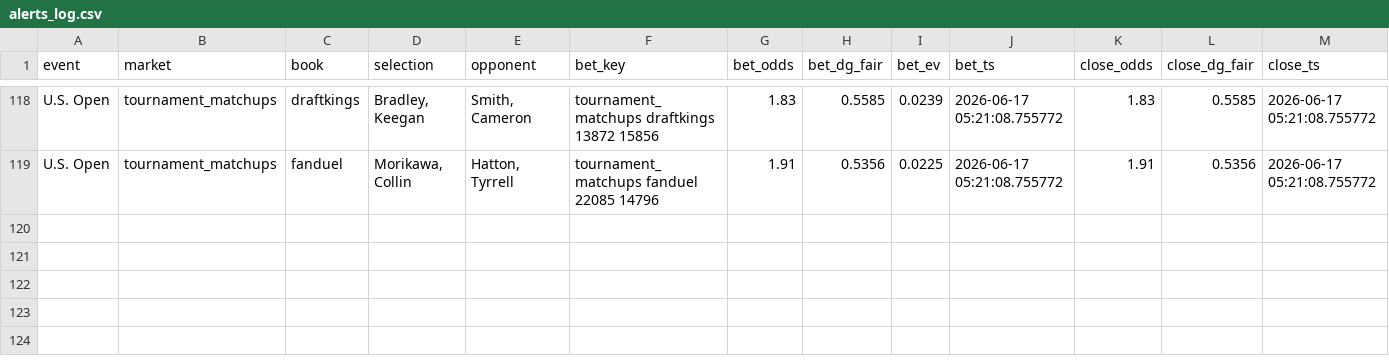
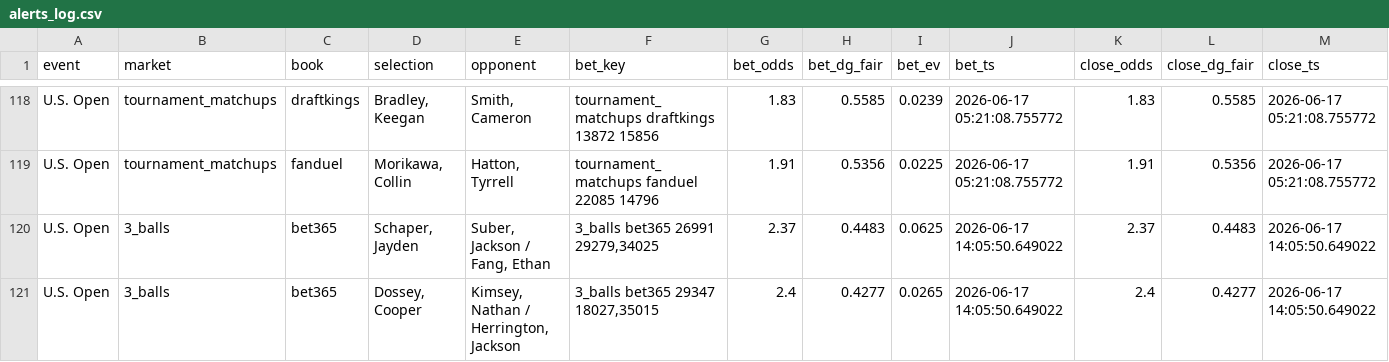
Before and after one commit to lucas-diehl/evbetting, a CSV file: golf_picks/alerts_log.csv, drawn as a sheet; only a part is shown, gaps mark what is left out; rows hold the shown columns only; the diff names each change by its address in the sheet, - before the commit and + after, or states it on an @@ line.

```diff
--- a/golf_picks/alerts_log.csv
+++ b/golf_picks/alerts_log.csv
+row 120: U.S. Open | 3_balls | bet365 | Schaper, Jayden | Suber, Jackson / Fang, Ethan | 3_balls bet365 26991 29279,34025 | 2.37 | 0.4483 | 0.0625 | 2026-06-17 14:05:50.649022 | 2.37 | 0.4483 | 2026-06-17 14:05:50.649022
+row 121: U.S. Open | 3_balls | bet365 | Dossey, Cooper | Kimsey, Nathan / Herrington, Jackson | 3_balls bet365 29347 18027,35015 | 2.4 | 0.4277 | 0.0265 | 2026-06-17 14:05:50.649022 | 2.4 | 0.4277 | 2026-06-17 14:05:50.649022
```
Also changed, not shown: 1 other file.
